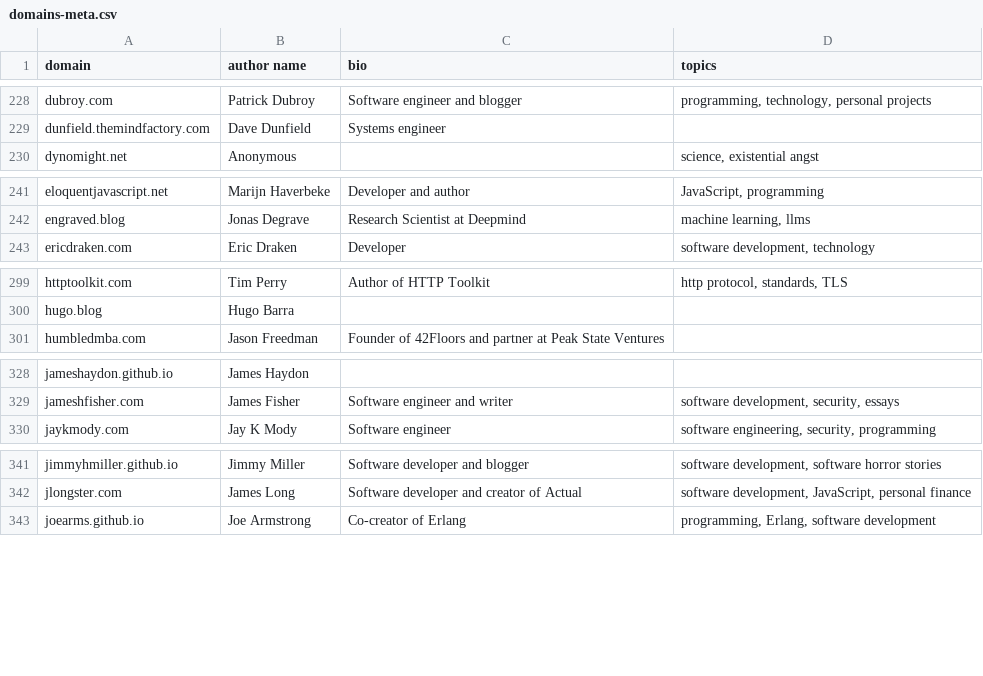
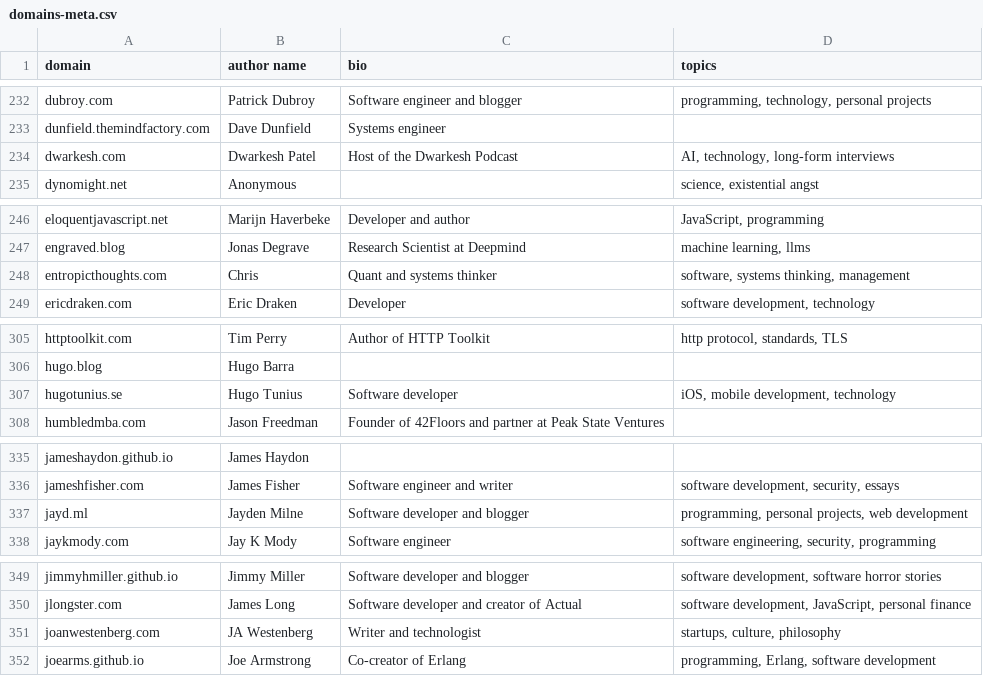
Before and after one commit to mtlynch/hn-popularity-contest-data, a CSV file: data/domains-meta.csv, drawn as a sheet; only a part is shown, gaps mark what is left out; the diff covers the shown part only; the diff names each change by its address in the sheet, - before the commit and + after, or states it on an @@ line.

```diff
--- a/data/domains-meta.csv
+++ b/data/domains-meta.csv
+row 234: dwarkesh.com | Dwarkesh Patel | Host of the Dwarkesh Podcast | AI, technology, long-form interviews
+row 248: entropicthoughts.com | Chris | Quant and systems thinker | software, systems thinking, management
+row 307: hugotunius.se | Hugo Tunius | Software developer | iOS, mobile development, technology
+row 337: jayd.ml | Jayden Milne | Software developer and blogger | programming, personal projects, web development
+row 351: joanwestenberg.com | JA Westenberg | Writer and technologist | startups, culture, philosophy
```
Also changed, not shown: 12 added rows and 3 edited cells elsewhere in this file, 1 other file.
